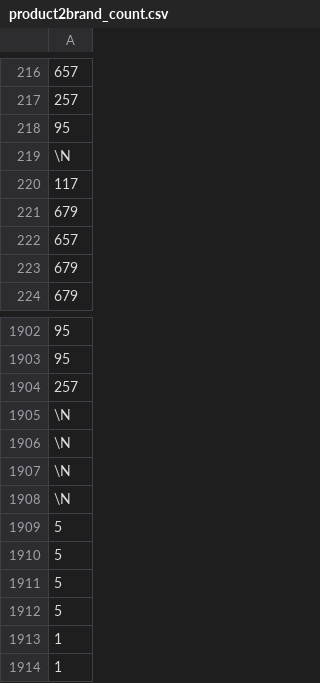
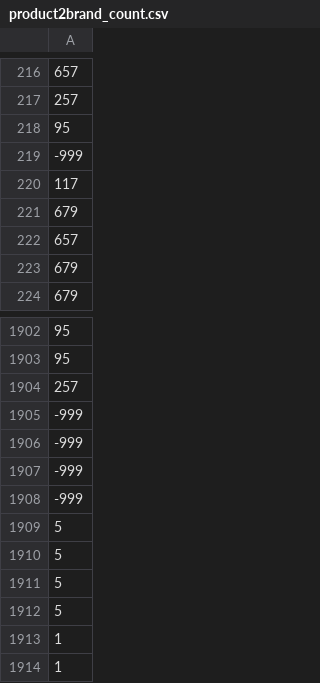
Before and after one commit to bobye/kaggle-bimbo, a CSV file: cxx/product2brand_count.csv, drawn as a sheet; only a part is shown, gaps mark what is left out.

Commit message:
fix meta data records, and use again 4 dim product meta

```diff
--- a/cxx/product2brand_count.csv
+++ b/cxx/product2brand_count.csv
@@ -218,3 +218,3 @@
 95
-\N
+-999
 117
@@ -1904,6 +1904,6 @@
 257
-\N
-\N
-\N
-\N
+-999
+-999
+-999
+-999
 5
```
Also changed, not shown: cxx/product_meta.csv, 2 other files.
